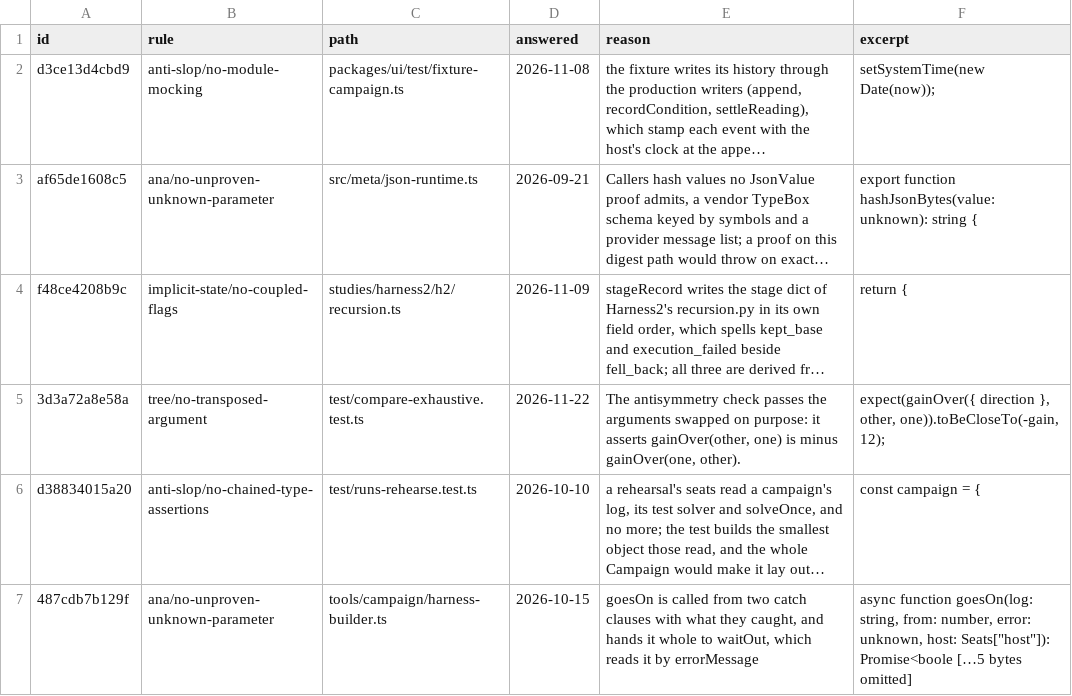
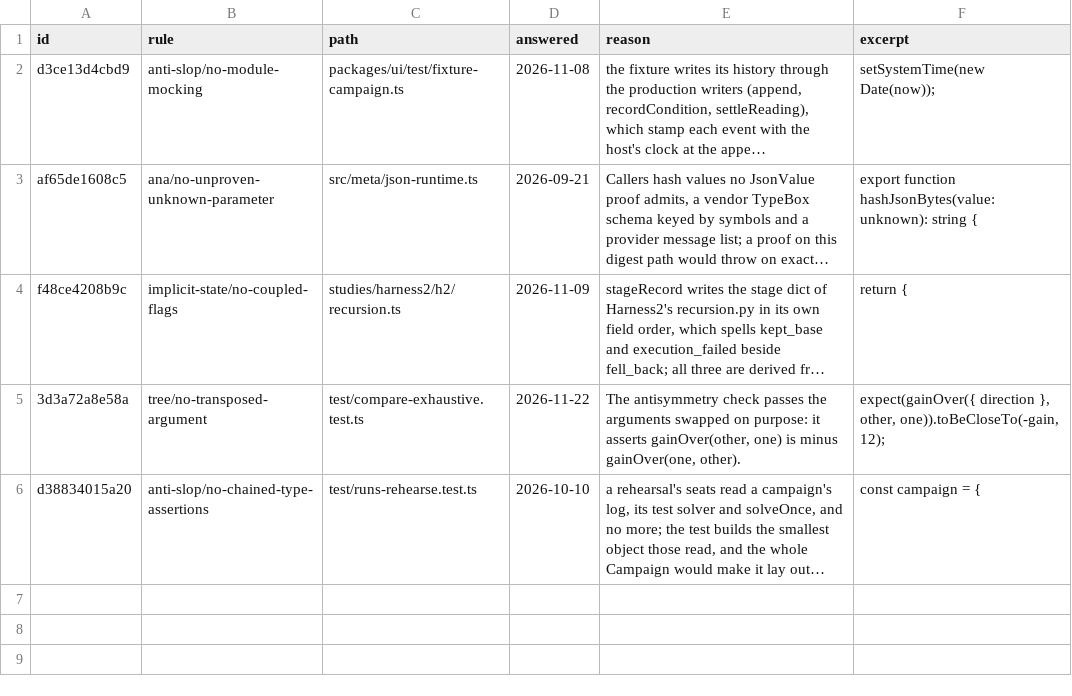
Before and after one commit to s-smits/anabasis, a TSV file: tools/oxlint/not-slop.tsv, drawn as a sheet; long unchanged cells end in …; the diff names each change by its address in the sheet, - before the commit and + after, or states it on an @@ line.

```diff
--- a/tools/oxlint/not-slop.tsv
+++ b/tools/oxlint/not-slop.tsv
-row 7: 487cdb7b129f | ana/no-unproven-unknown-parameter | tools/campaign/harness-builder.ts | 2026-10-15 | goesOn is called from two catch clauses with what they caught, and hands it whole to waitOut, which reads it by errorMessage | async function goesOn(log: string, from: number, error: unknown, host: Seats["host"]): Promise<boole […5 bytes omitted]
```
Also changed, not shown: 11 other files.
